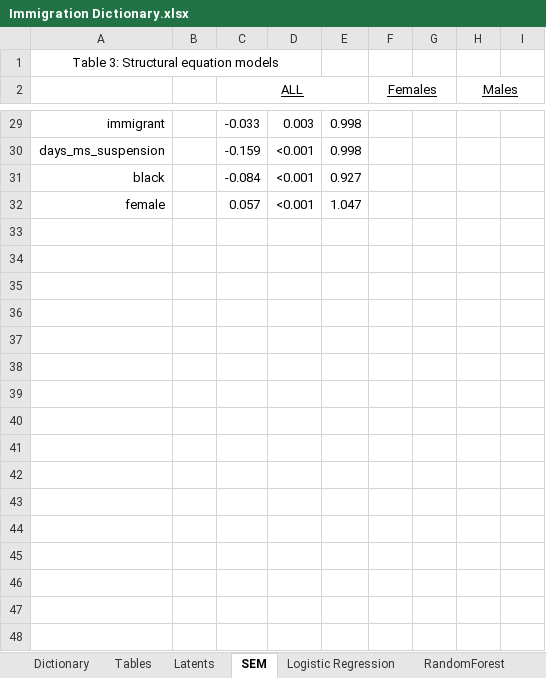
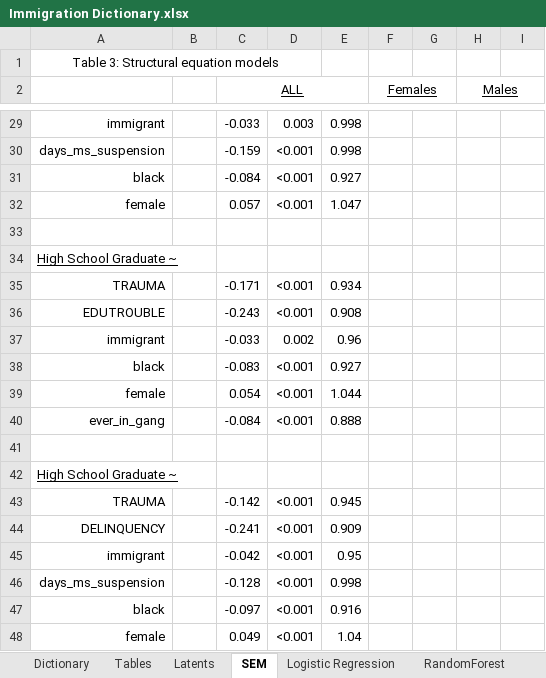
Before and after one commit to N3uralN3twork/Consulting, an Excel workbook: NLS/Immigration Dictionary.xlsx, sheet SEM, drawn as a sheet; only a part is shown, gaps mark what is left out; values as stored, in another font and other column widths than the file's, no borders; charts and pictures and conditional formats not drawn; the diff names each change by its address in the sheet, - before the commit and + after, or states it on an @@ line.

```diff
--- a/NLS/Immigration Dictionary.xlsx (sheet SEM)
+++ b/NLS/Immigration Dictionary.xlsx (sheet SEM)
+row 33: (empty)
+row 34: High School Graduate ~
+row 35: TRAUMA |  | -0.171 | <0.001 | 0.934
+row 36: EDUTROUBLE |  | -0.243 | <0.001 | 0.908
+row 37: immigrant |  | -0.033 | 0.002 | 0.96
+row 38: black |  | -0.083 | <0.001 | 0.927
+row 39: female |  | 0.054 | <0.001 | 1.044
+row 40: ever_in_gang |  | -0.084 | <0.001 | 0.888
+row 41: (empty)
+row 42: High School Graduate ~
+row 43: TRAUMA |  | -0.142 | <0.001 | 0.945
+row 44: DELINQUENCY |  | -0.241 | <0.001 | 0.909
+row 45: immigrant |  | -0.042 | <0.001 | 0.95
+row 46: days_ms_suspension |  | -0.128 | <0.001 | 0.998
+row 47: black |  | -0.097 | <0.001 | 0.916
+row 48: female |  | 0.049 | <0.001 | 1.04
```
Also changed, not shown: sheet Latents, sheet RandomForest, sheet Tables, charts or pictures, 15 other files.
